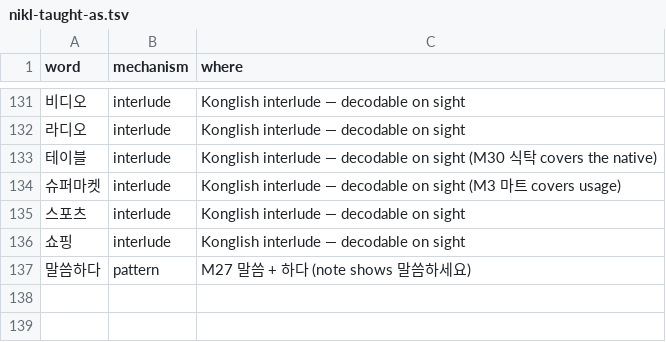
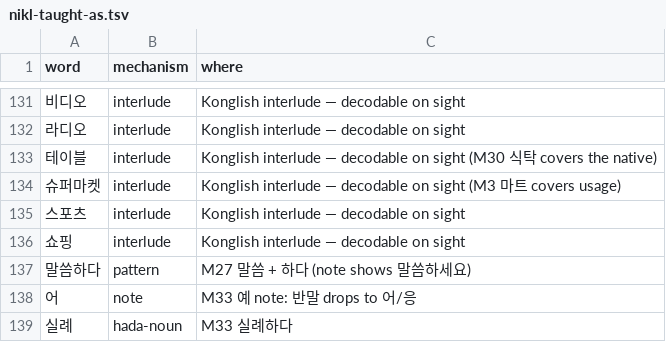
Before and after one commit to nwilliams22/daneo, a TSV file: reference/nikl-taught-as.tsv, drawn as a sheet; only a part is shown, gaps mark what is left out.

```diff
--- a/reference/nikl-taught-as.tsv
+++ b/reference/nikl-taught-as.tsv
@@ -137 +137,3 @@ word	mechanism	where
 말씀하다	pattern	M27 말씀 + 하다 (note shows 말씀하세요)
+어	note	M33 예 note: 반말 drops to 어/응
+실례	hada-noun	M33 실례하다
```
Also changed, not shown: reference/ring2-slices.tsv, 7 other files.
